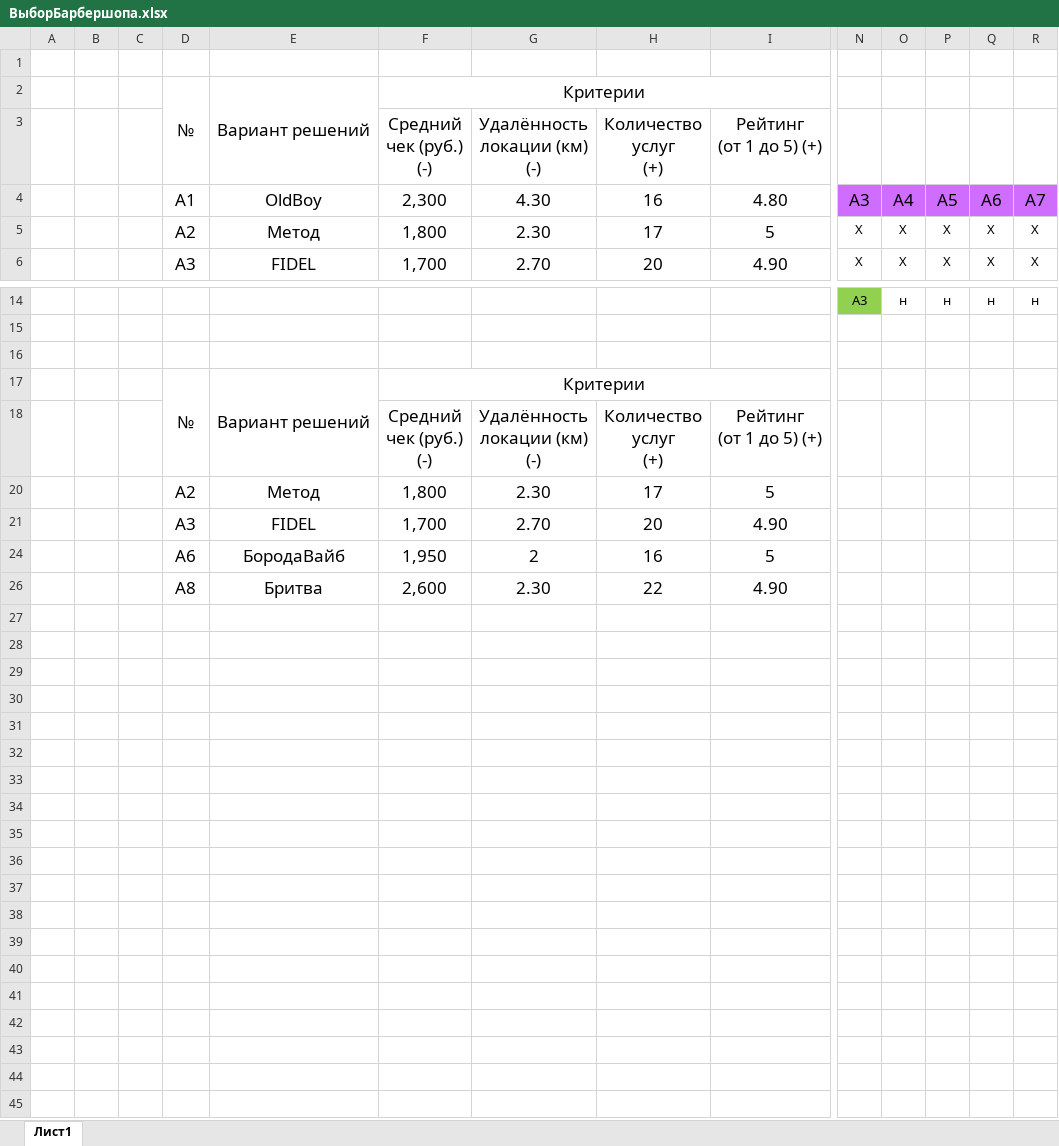
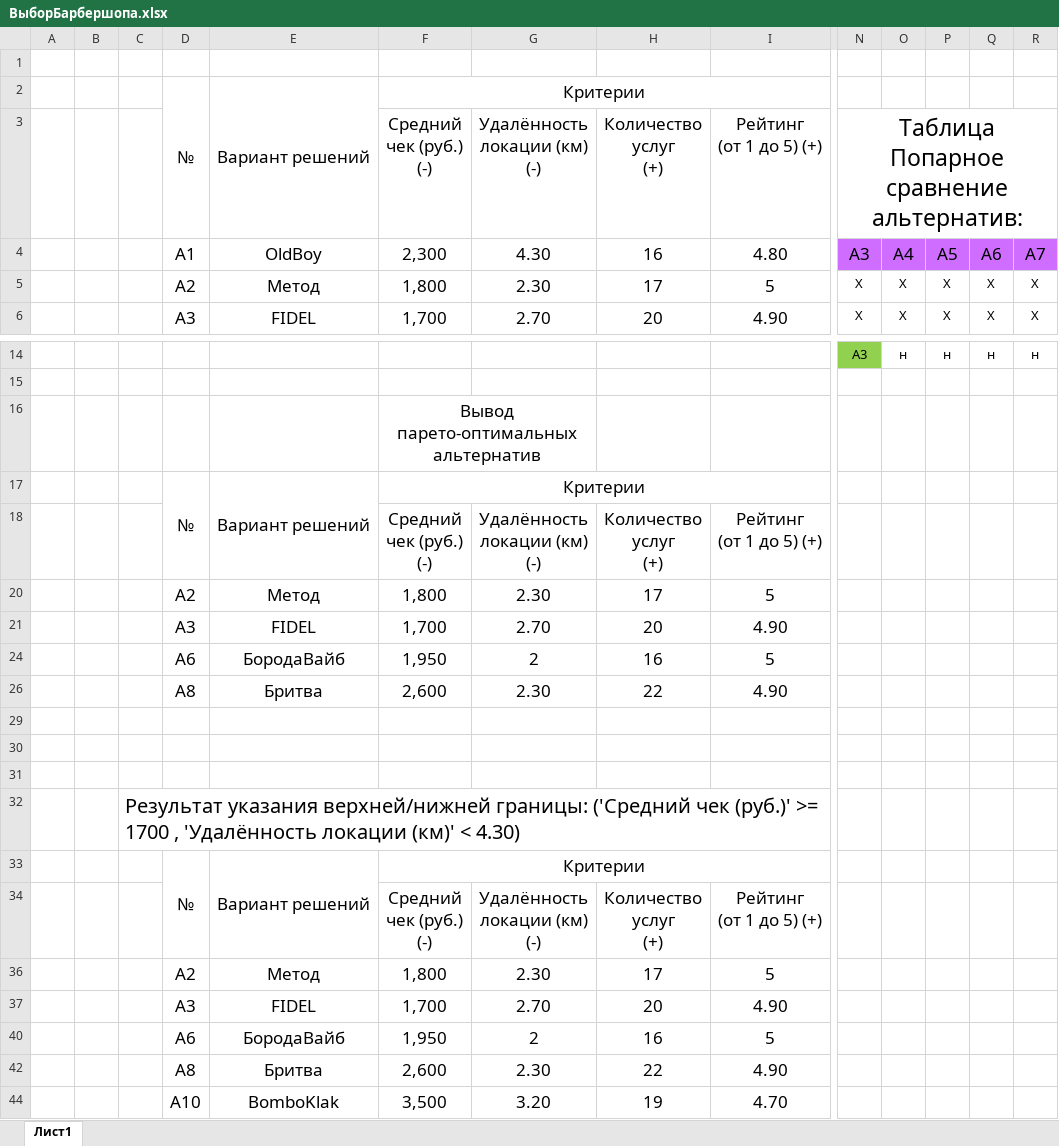
Before and after one commit to GrigorUN/Practic_MIREA, an Excel workbook: semestr-4/ТПР/ВыборБарбершопа.xlsx, sheet Лист1, drawn as a sheet; only a part is shown, gaps mark what is left out; values as stored, in another font and other column widths than the file's, no borders; rows hold the shown columns only; ↵ is a line break in a cell; the diff names each change by its address in the sheet, - before the commit and + after, or states it on an @@ line.

```diff
--- a/semestr-4/ТПР/ВыборБарбершопа.xlsx (sheet Лист1)
+++ b/semestr-4/ТПР/ВыборБарбершопа.xlsx (sheet Лист1)
-N3: (empty)
+N3: Таблица Попарное сравнение альтернатив:
+N3:T3 merged
-F16: (empty)
+F16: Вывод парето-оптимальных альтернатив
+F16:G16 merged
+row 29: (empty)
+row 30: (empty)
+row 31: (empty)
+row 32:  |  | Результат указания верхней/нижней границы: ('Средний чек (руб.)' >= 1700 , 'Удалённость локации (км)' < 4.30)
+row 33:  |  |  | № | Вариант решений | Критерии
+row 34:  |  |  |  |  | Средний ↵ чек (руб.) ↵ (-) | Удалённость ↵ локации (км) ↵ (-) | Количество ↵ услуг ↵ (+) | Рейтинг ↵ (от 1 до 5) (+)
+row 36:  |  |  | A2 | Метод | 1,800 | 2.30 | 17 | 5
+row 37:  |  |  | A3 | FIDEL | 1,700 | 2.70 | 20 | 4.90
+row 40:  |  |  | A6 | БородаВайб | 1,950 | 2 | 16 | 5
+row 42:  |  |  | A8 | Бритва | 2,600 | 2.30 | 22 | 4.90
+row 44:  |  |  | A10 | BomboKlak | 3,500 | 3.20 | 19 | 4.70
```
Also changed, not shown: 4 other files.
